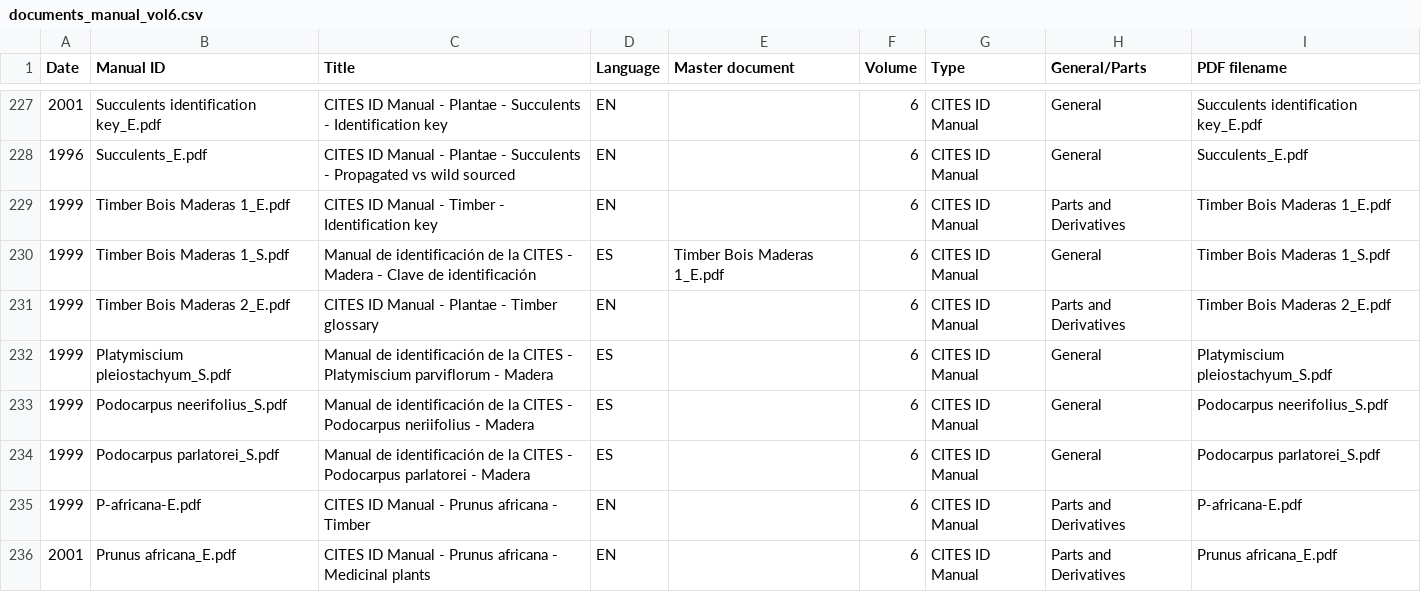
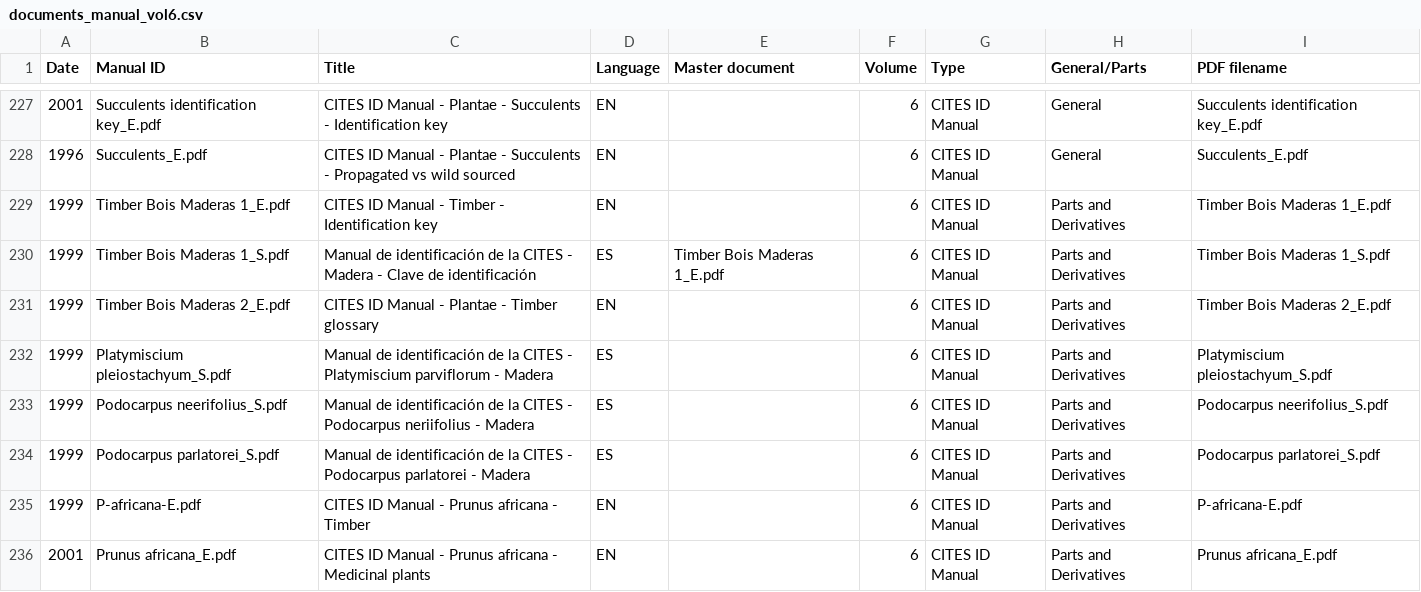
Before and after one commit to unepwcmc/SAPI, a CSV file: lib/data/id_materials/Vol.6/documents_manual_vol6.csv, drawn as a sheet; only a part is shown, gaps mark what is left out; the diff covers the shown part only.

Commit message:
use updated vol. 6 csv

```diff
--- a/lib/data/id_materials/Vol.6/documents_manual_vol6.csv
+++ b/lib/data/id_materials/Vol.6/documents_manual_vol6.csv
@@ -229,7 +229,7 @@ Date,Manual ID,Title,Language,Master document,Volume,Type,General/Parts,PDF file
 1999,Timber Bois Maderas 1_E.pdf,CITES ID Manual - Timber - Identification key,EN,,6,CITES ID Manual,Parts and Derivatives,Timber Bois Maderas 1_E.pdf
-1999,Timber Bois Maderas 1_S.pdf,Manual de identificación de la CITES - Madera - Clave de identificación,ES,Timber Bois Maderas 1_E.pdf,6,CITES ID Manual,General,Timber Bois Maderas 1_S.pdf
+1999,Timber Bois Maderas 1_S.pdf,Manual de identificación de la CITES - Madera - Clave de identificación,ES,Timber Bois Maderas 1_E.pdf,6,CITES ID Manual,Parts and Derivatives,Timber Bois Maderas 1_S.pdf
 1999,Timber Bois Maderas 2_E.pdf,CITES ID Manual - Plantae - Timber glossary,EN,,6,CITES ID Manual,Parts and Derivatives,Timber Bois Maderas 2_E.pdf
-1999,Platymiscium pleiostachyum_S.pdf,Manual de identificación de la CITES - Platymiscium parviflorum - Madera,ES,,6,CITES ID Manual,General,Platymiscium pleiostachyum_S.pdf
-1999,Podocarpus neerifolius_S.pdf,Manual de identificación de la CITES - Podocarpus neriifolius - Madera,ES,,6,CITES ID Manual,General,Podocarpus neerifolius_S.pdf
-1999,Podocarpus parlatorei_S.pdf,Manual de identificación de la CITES - Podocarpus parlatorei - Madera,ES,,6,CITES ID Manual,General,Podocarpus parlatorei_S.pdf
+1999,Platymiscium pleiostachyum_S.pdf,Manual de identificación de la CITES - Platymiscium parviflorum - Madera,ES,,6,CITES ID Manual,Parts and Derivatives,Platymiscium pleiostachyum_S.pdf
+1999,Podocarpus neerifolius_S.pdf,Manual de identificación de la CITES - Podocarpus neriifolius - Madera,ES,,6,CITES ID Manual,Parts and Derivatives,Podocarpus neerifolius_S.pdf
+1999,Podocarpus parlatorei_S.pdf,Manual de identificación de la CITES - Podocarpus parlatorei - Madera,ES,,6,CITES ID Manual,Parts and Derivatives,Podocarpus parlatorei_S.pdf
 1999,P-africana-E.pdf,CITES ID Manual - Prunus africana - Timber,EN,,6,CITES ID Manual,Parts and Derivatives,P-africana-E.pdf
```
Also changed, not shown: 27 edited cells elsewhere in this file.
